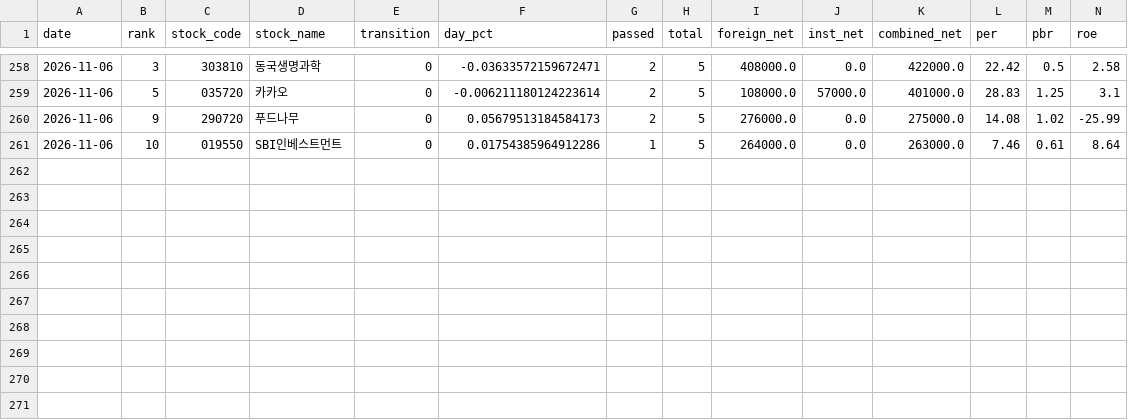
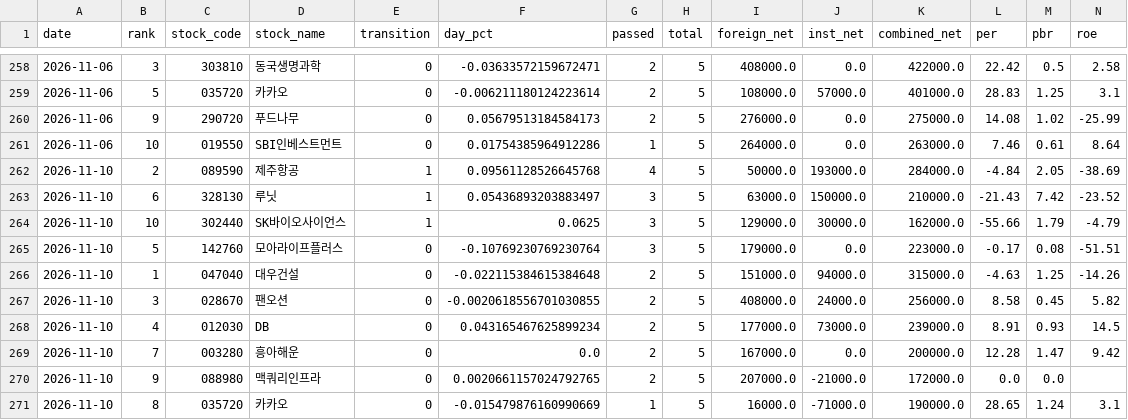
Before and after one commit to azo3682/gyun, a CSV file: data/history/eod_candidates.csv, drawn as a sheet; only a part is shown, gaps mark what is left out; rows hold the shown columns only; the diff names each change by its address in the sheet, - before the commit and + after, or states it on an @@ line.

```diff
--- a/data/history/eod_candidates.csv
+++ b/data/history/eod_candidates.csv
+row 262: 2026-11-10 | 2 | 089590 | 제주항공 | 1 | 0.09561128526645768 | 4 | 5 | 50000.0 | 193000.0 | 284000.0 | -4.84 | 2.05 | -38.69
+row 263: 2026-11-10 | 6 | 328130 | 루닛 | 1 | 0.05436893203883497 | 3 | 5 | 63000.0 | 150000.0 | 210000.0 | -21.43 | 7.42 | -23.52
+row 264: 2026-11-10 | 10 | 302440 | SK바이오사이언스 | 1 | 0.0625 | 3 | 5 | 129000.0 | 30000.0 | 162000.0 | -55.66 | 1.79 | -4.79
+row 265: 2026-11-10 | 5 | 142760 | 모아라이프플러스 | 0 | -0.10769230769230764 | 3 | 5 | 179000.0 | 0.0 | 223000.0 | -0.17 | 0.08 | -51.51
+row 266: 2026-11-10 | 1 | 047040 | 대우건설 | 0 | -0.022115384615384648 | 2 | 5 | 151000.0 | 94000.0 | 315000.0 | -4.63 | 1.25 | -14.26
+row 267: 2026-11-10 | 3 | 028670 | 팬오션 | 0 | -0.0020618556701030855 | 2 | 5 | 408000.0 | 24000.0 | 256000.0 | 8.58 | 0.45 | 5.82
+row 268: 2026-11-10 | 4 | 012030 | DB | 0 | 0.043165467625899234 | 2 | 5 | 177000.0 | 73000.0 | 239000.0 | 8.91 | 0.93 | 14.5
+row 269: 2026-11-10 | 7 | 003280 | 흥아해운 | 0 | 0.0 | 2 | 5 | 167000.0 | 0.0 | 200000.0 | 12.28 | 1.47 | 9.42
+row 270: 2026-11-10 | 9 | 088980 | 맥쿼리인프라 | 0 | 0.0020661157024792765 | 2 | 5 | 207000.0 | -21000.0 | 172000.0 | 0.0 | 0.0
+row 271: 2026-11-10 | 8 | 035720 | 카카오 | 0 | -0.015479876160990669 | 1 | 5 | 16000.0 | -71000.0 | 190000.0 | 28.65 | 1.24 | 3.1
```
Also changed, not shown: 4 other files.
